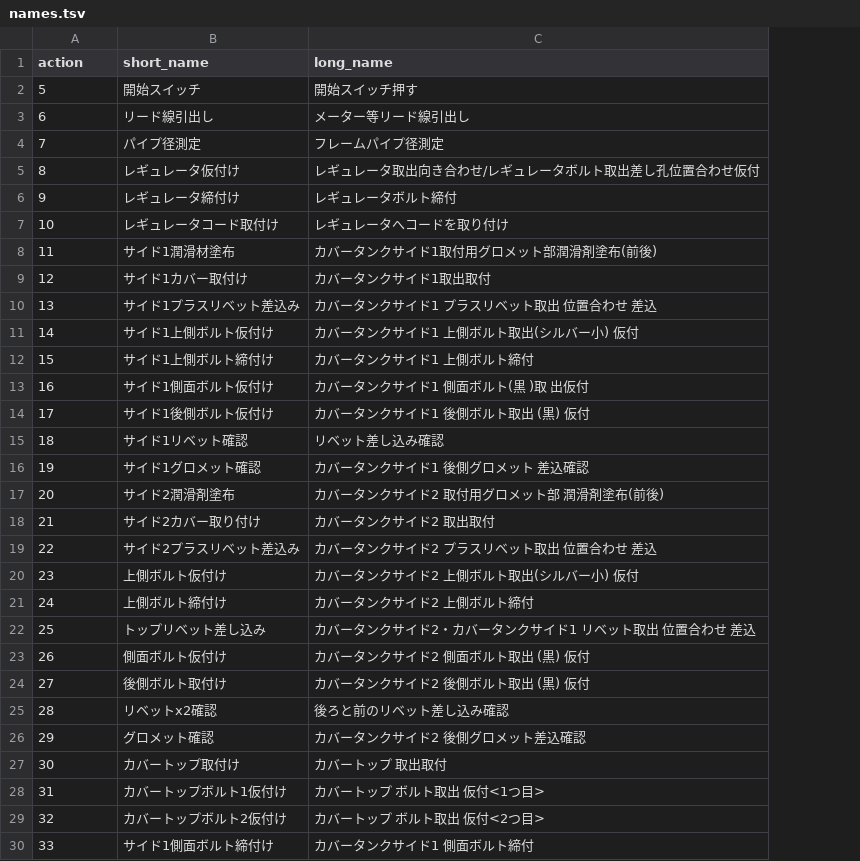
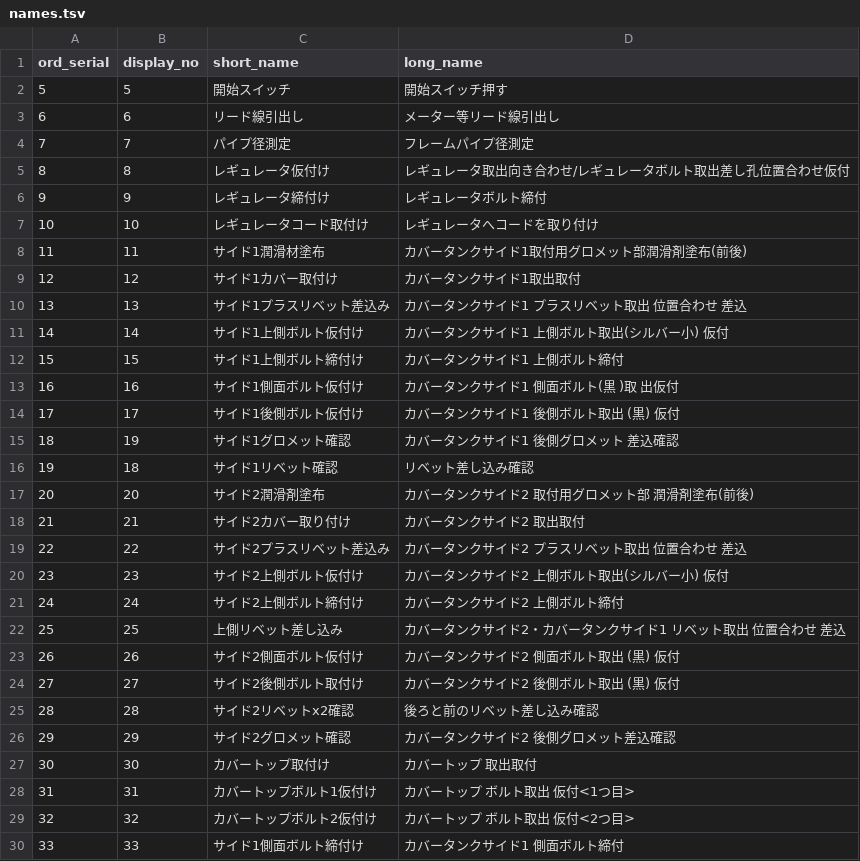
Before and after one commit to shizuoka-yy-lab-armkn/FIELDS-public, a TSV file: backend/db_seed/action/names.tsv, drawn as a sheet; only a part is shown; addresses are those after the commit; the diff names each change by its address in the sheet, - before the commit and + after, or states it on an @@ line.

```diff
--- a/backend/db_seed/action/names.tsv
+++ b/backend/db_seed/action/names.tsv
+column B (display_no), rows 2-30: 5 | 6 | 7 | 8 | 9 | 10 | 11 | 12 | 13 | 14 | 15 | 16 | 17 | 19 | 18 | 20 | 21 | 22 | 23 | 24 | 25 | 26 | 27 | 28 | 29 | 30 | 31 | 32 | 33
-A1: action
+A1: ord_serial
-C15 (short_name): サイド1リベット確認
+C15 (short_name): サイド1グロメット確認
-D15 (long_name): リベット差し込み確認
+D15 (long_name): カバータンクサイド1 後側グロメット 差込確認
-C16 (short_name): サイド1グロメット確認
+C16 (short_name): サイド1リベット確認
-D16 (long_name): カバータンクサイド1 後側グロメット 差込確認
+D16 (long_name): リベット差し込み確認
-C20 (short_name): 上側ボルト仮付け
+C20 (short_name): サイド2上側ボルト仮付け
-C21 (short_name): 上側ボルト締付け
+C21 (short_name): サイド2上側ボルト締付け
-C22 (short_name): トップリベット差し込み
+C22 (short_name): 上側リベット差し込み
-C23 (short_name): 側面ボルト仮付け
+C23 (short_name): サイド2側面ボルト仮付け
-C24 (short_name): 後側ボルト取付け
+C24 (short_name): サイド2後側ボルト取付け
-C25 (short_name): リベットx2確認
+C25 (short_name): サイド2リベットx2確認
-C26 (short_name): グロメット確認
+C26 (short_name): サイド2グロメット確認
```
Also changed, not shown: backend/db_seed/action/master_durs.csv, 1 other file.
